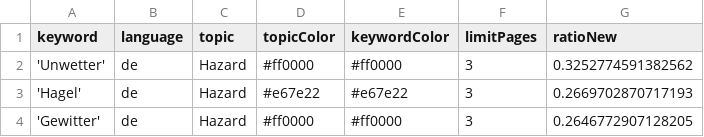
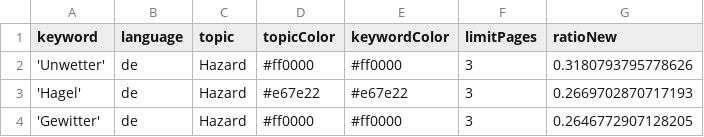
Before and after one commit to TinoH91news/ThunderstormIsComing, a CSV file: keywords.csv, drawn as a sheet; only a part is shown.

```diff
--- a/keywords.csv
+++ b/keywords.csv
@@ -1,3 +1,3 @@
 keyword,language,topic,topicColor,keywordColor,limitPages,ratioNew
-'Unwetter',de,Hazard,#ff0000,#ff0000,3,0.3252774591382562
+'Unwetter',de,Hazard,#ff0000,#ff0000,3,0.3180793795778626
 'Hagel',de,Hazard,#e67e22,#e67e22,3,0.2669702870717193
```
Also changed, not shown: csv/news_2026_04.csv, 1 other file.
